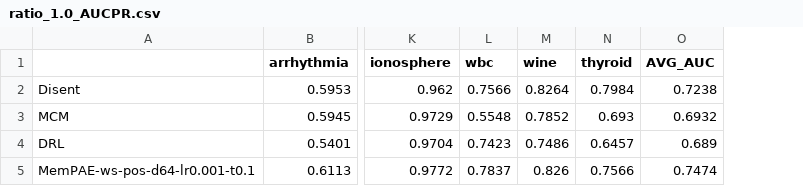
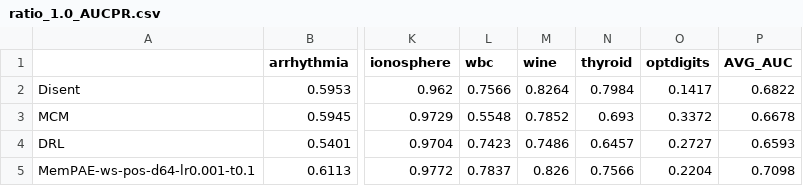
Before and after one commit to Cheol-Will/perceiver-ad, a CSV file: metrics/ratio_1.0_AUCPR.csv, drawn as a sheet; only a part is shown, gaps mark what is left out; addresses are those after the commit; the diff names each change by its address in the sheet, - before the commit and + after, or states it on an @@ line.

```diff
--- a/metrics/ratio_1.0_AUCPR.csv
+++ b/metrics/ratio_1.0_AUCPR.csv
+column O (optdigits), rows 2-5: 0.1417 | 0.3372 | 0.2727 | 0.2204
-P2 (AVG_AUC): 0.7238
+P2 (AVG_AUC): 0.6822
-P3 (AVG_AUC): 0.6932
+P3 (AVG_AUC): 0.6678
-P4 (AVG_AUC): 0.689
+P4 (AVG_AUC): 0.6593
-P5 (AVG_AUC): 0.7474
+P5 (AVG_AUC): 0.7098
```
Also changed, not shown: metrics/ratio_0.3_AUCPR.csv, metrics/ratio_0.3_AUCPR_T.csv, 37 other files.
